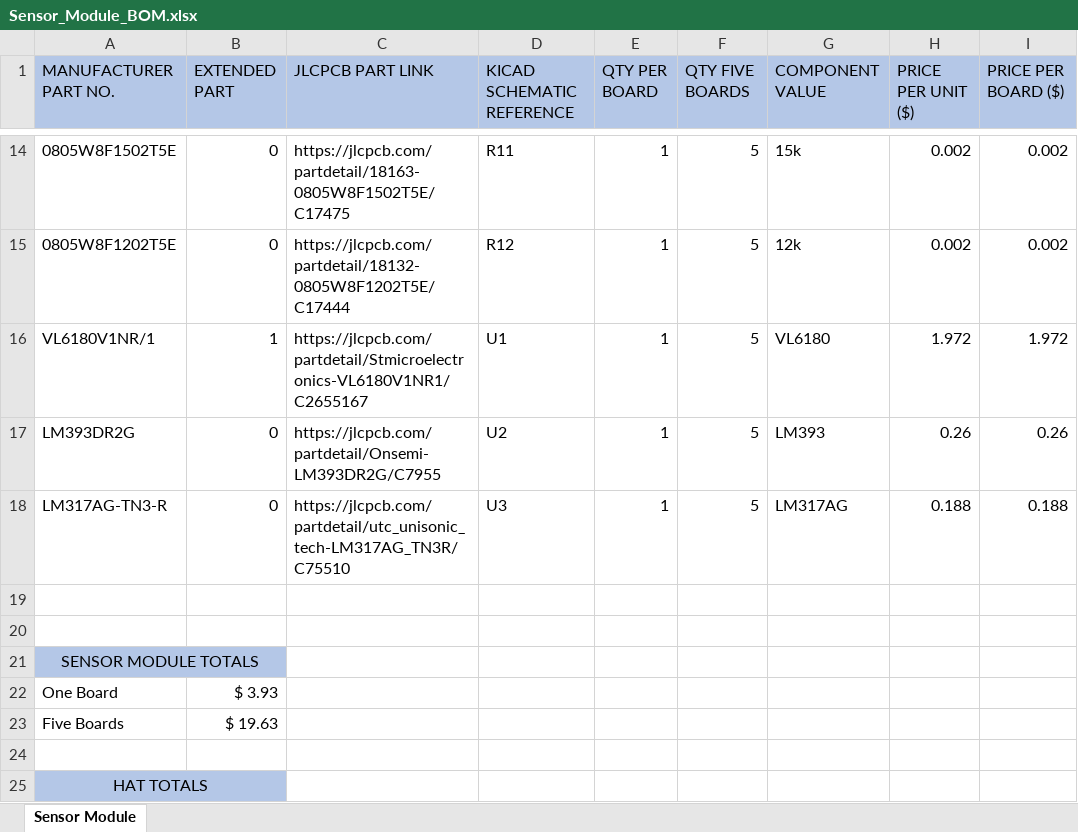
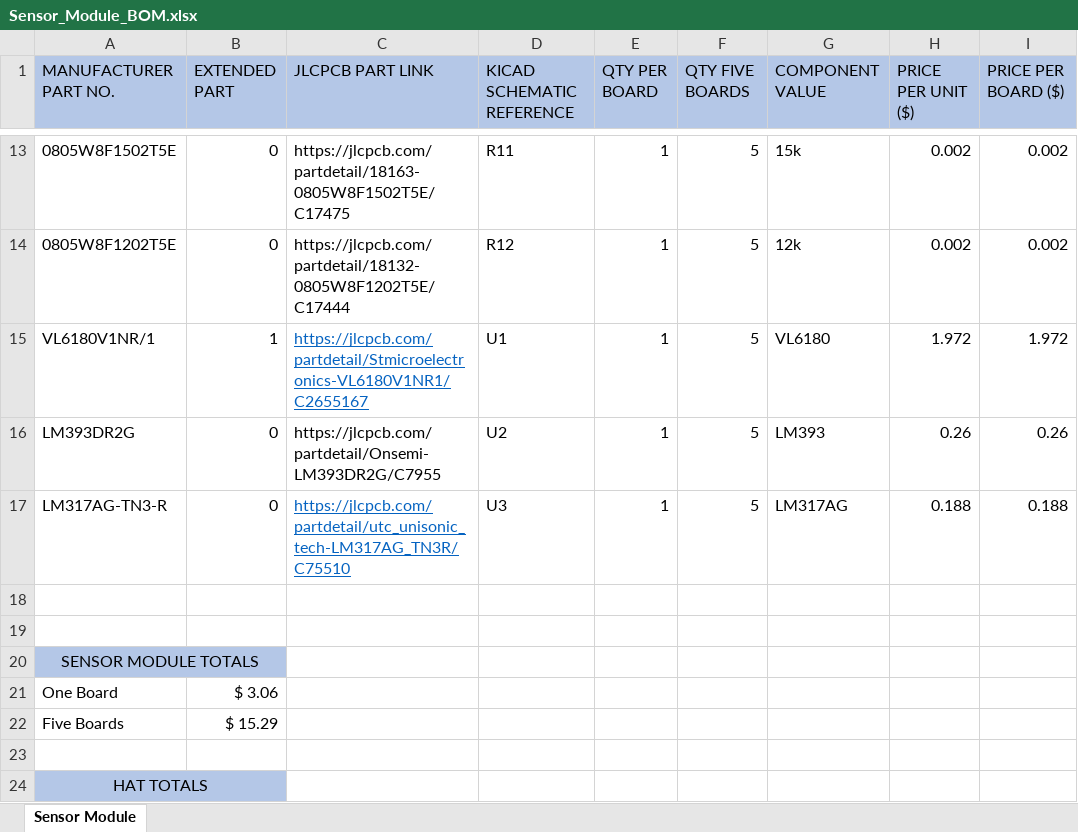
Before and after one commit to michael-awe/EEE3088F-Group-3, an Excel workbook: Docs/Sensor_Module_BOM.xlsx, sheet Sensor Module, drawn as a sheet; only a part is shown, gaps mark what is left out; values as stored, in another font and other column widths than the file's, no borders; addresses are those after the commit; the diff covers the shown part only; the diff names each change by its address in the sheet, - before the commit and + after, or states it on an @@ line.

```diff
--- a/Docs/Sensor_Module_BOM.xlsx (sheet Sensor Module)
+++ b/Docs/Sensor_Module_BOM.xlsx (sheet Sensor Module)
@@ C15 underline: off → on, text colour: black → #0563C1 @@
@@ C17 underline: off → on, text colour: black → #0563C1 @@
-B21 (EXTENDED PART): $ 3.93
+B21 (EXTENDED PART): $ 3.06
-B22 (EXTENDED PART): $ 19.63
+B22 (EXTENDED PART): $ 15.29
```
Also changed, not shown: 1 removed row, 35 edited cells and cell formats elsewhere in this sheet, formulas that keep their value, 8 other files.
